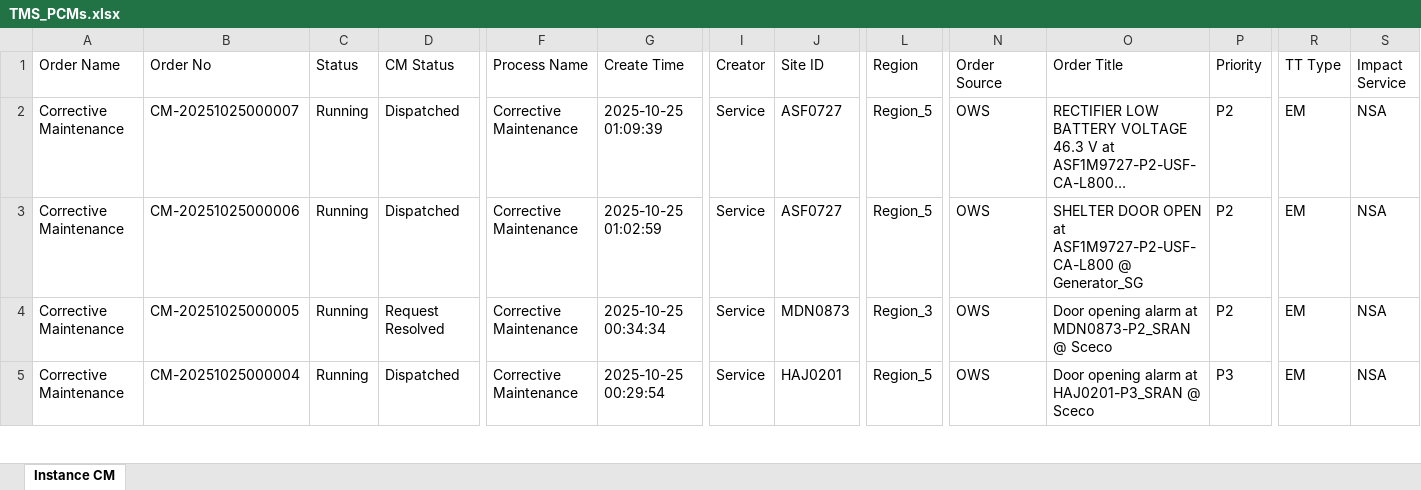
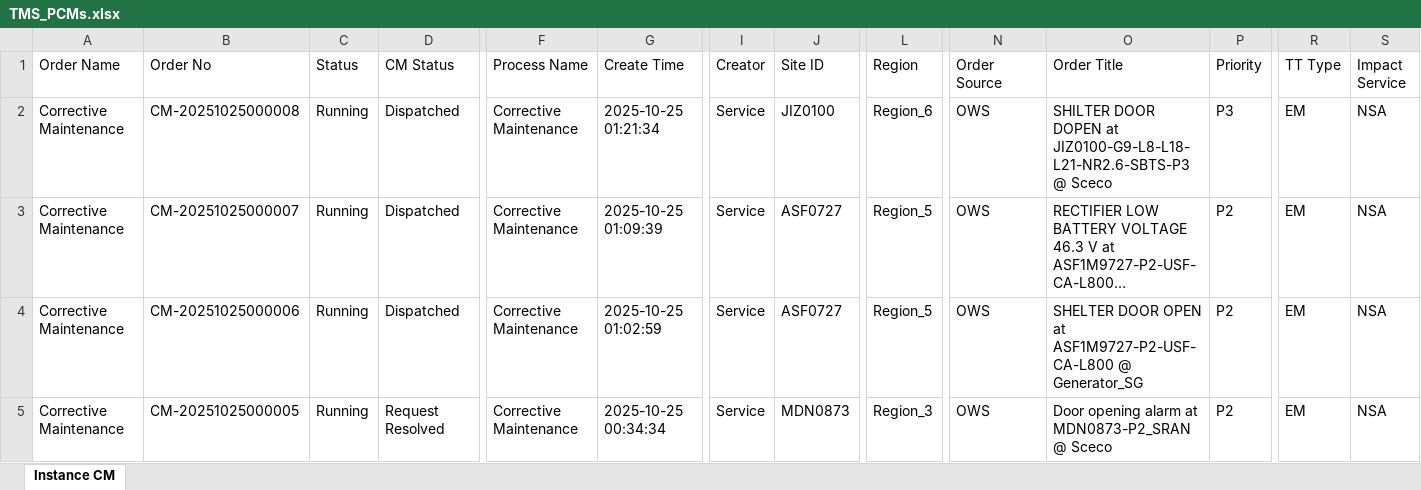
Before and after one commit to decosaro/tms_running, an Excel workbook: TMS_PCMs.xlsx, sheet Instance CM, drawn as a sheet; only a part is shown, gaps mark what is left out; the shorter side is filled out with more unchanged rows; long unchanged cells end in …; values as stored, in another font and other column widths than the file's, no borders; rows hold the shown columns only; the diff names each change by its address in the sheet, - before the commit and + after, or states it on an @@ line.

Commit message:
Updated TMS_PCMs.xlsx from OneDrive

```diff
--- a/TMS_PCMs.xlsx (sheet Instance CM)
+++ b/TMS_PCMs.xlsx (sheet Instance CM)
+row 2: Corrective Maintenance | CM-20251025000008 | Running | Dispatched | Corrective Maintenance | 2025-10-25 01:21:34 | Service | JIZ0100 | Region_6 | OWS | SHILTER DOOR DOPEN at JIZ0100-G9-L8-L18-L21-NR2.6-SBTS-P3 @ Sceco | P3 | EM | NSA
```
